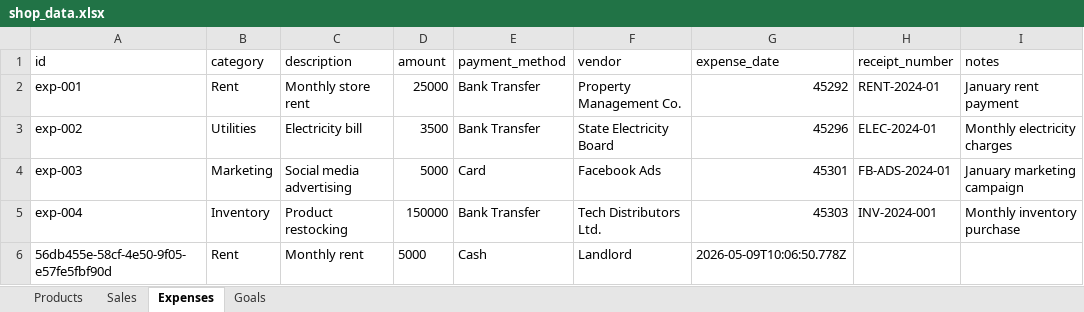
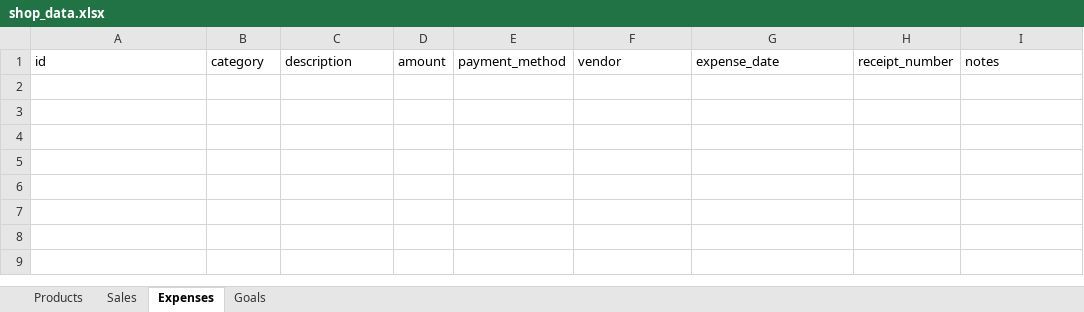
Before and after one commit to Zeexshan/Shop-analytics-Dashboard, an Excel workbook: data/shop_data.xlsx, sheet Expenses, drawn as a sheet; values as stored, in another font and other column widths than the file's, no borders; the diff names each change by its address in the sheet, - before the commit and + after, or states it on an @@ line.

```diff
--- a/data/shop_data.xlsx (sheet Expenses)
+++ b/data/shop_data.xlsx (sheet Expenses)
-row 2: exp-001 | Rent | Monthly store rent | 25000 | Bank Transfer | Property Management Co. | 45292 | RENT-2024-01 | January rent payment
-row 3: exp-002 | Utilities | Electricity bill | 3500 | Bank Transfer | State Electricity Board | 45296 | ELEC-2024-01 | Monthly electricity charges
-row 4: exp-003 | Marketing | Social media advertising | 5000 | Card | Facebook Ads | 45301 | FB-ADS-2024-01 | January marketing campaign
-row 5: exp-004 | Inventory | Product restocking | 150000 | Bank Transfer | Tech Distributors Ltd. | 45303 | INV-2024-001 | Monthly inventory purchase
-row 6: 56db455e-58cf-4e50-9f05-e57fe5fbf90d | Rent | Monthly rent | 5000 | Cash | Landlord | 2026-05-09T10:06:50.778Z
```
Also changed, not shown: sheet Sales, sheet Products, sheet Goals, 5 other files.
